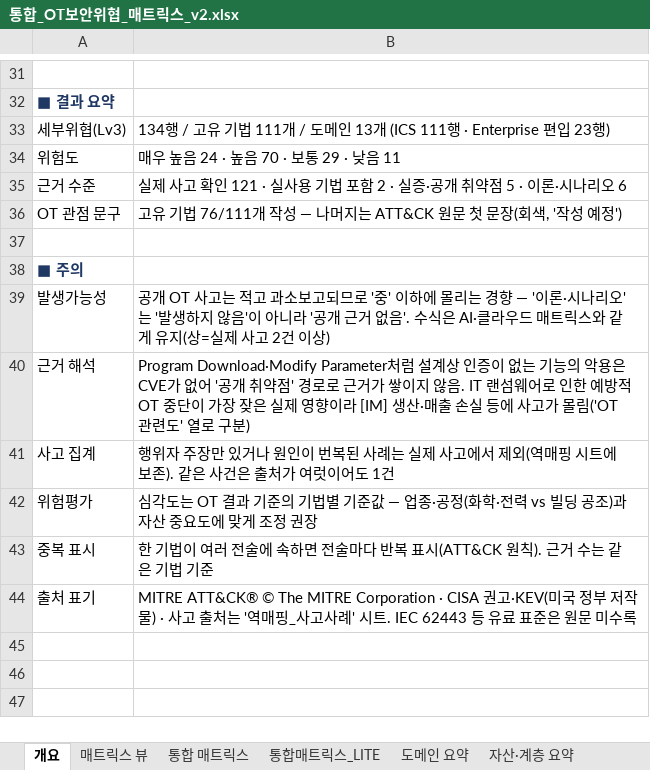
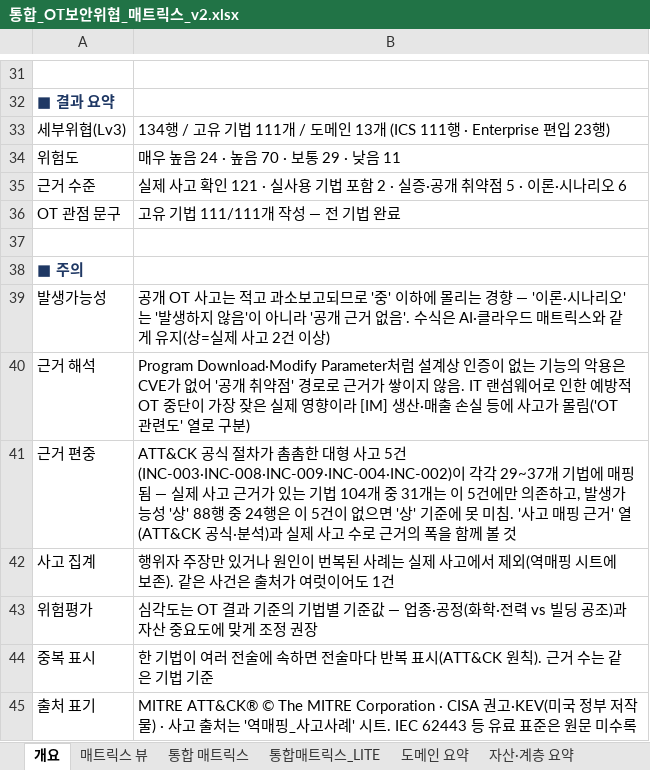
Before and after one commit to donggil-kim/test_2026, an Excel workbook: ot/output/통합_OT보안위협_매트릭스_v2.xlsx, sheet 개요, drawn as a sheet; only a part is shown, gaps mark what is left out; values as stored, in another font and other column widths than the file's, no borders; the diff names each change by its address in the sheet, - before the commit and + after, or states it on an @@ line.

```diff
--- a/ot/output/통합_OT보안위협_매트릭스_v2.xlsx (sheet 개요)
+++ b/ot/output/통합_OT보안위협_매트릭스_v2.xlsx (sheet 개요)
-B36: 고유 기법 76/111개 작성 — 나머지는 ATT&CK 원문 첫 문장(회색, '작성 예정')
+B36: 고유 기법 111/111개 작성 — 전 기법 완료
+row 41: 근거 편중 | ATT&CK 공식 절차가 촘촘한 대형 사고 5건(INC-003·INC-008·INC-009·INC-004·INC-002)이 각각 29~37개 기법에 매핑됨 — 실제 사고 근거가 있는 기법 104개 중 31개는 이 5건에만 의존하고, 발생가능성 '상' 88행 중 24행은 이 5건이 없으면 '상' 기준에 못 미침. '사고 매핑 근거' 열(ATT&CK 공식·분석)과 실제 사고 수로 근거의 폭을 함께 볼 것
```
Also changed, not shown: sheet 통합 매트릭스, sheet 통합매트릭스_LITE, sheet 변경이력, sheet 평가 기준, 14 other files.
